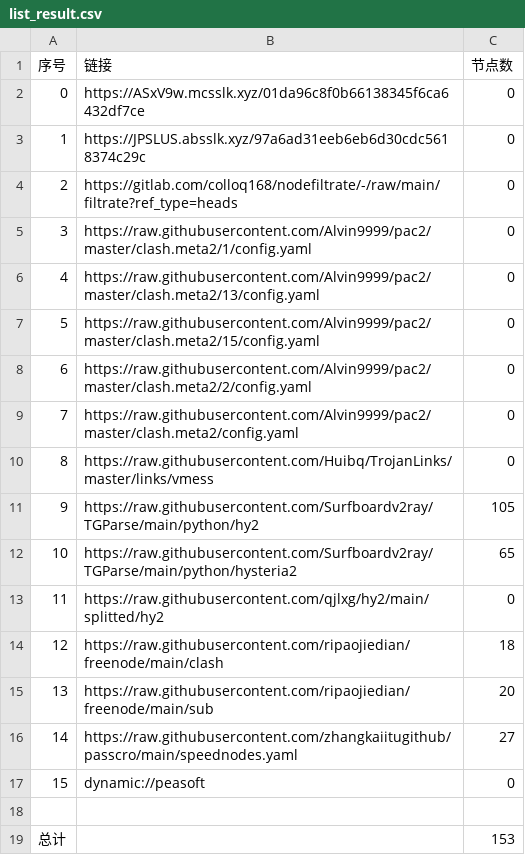
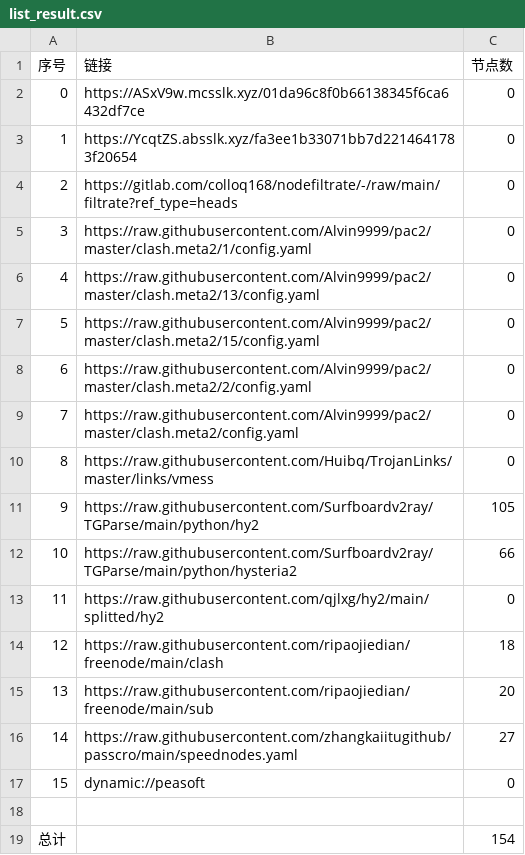
Before and after one commit to ggmsub/AutoMergePublicNodes, a CSV file: list_result.csv, drawn as a sheet.

```diff
--- a/list_result.csv
+++ b/list_result.csv
@@ -2,3 +2,3 @@
 0,https://ASxV9w.mcsslk.xyz/01da96c8f0b66138345f6ca6432df7ce,0
-1,https://JPSLUS.absslk.xyz/97a6ad31eeb6eb6d30cdc5618374c29c,0
+1,https://YcqtZS.absslk.xyz/fa3ee1b33071bb7d2214641783f20654,0
 2,https://gitlab.com/colloq168/nodefiltrate/-/raw/main/filtrate?ref_type=heads,0
@@ -11,3 +11,3 @@
 9,https://raw.githubusercontent.com/Surfboardv2ray/TGParse/main/python/hy2,105
-10,https://raw.githubusercontent.com/Surfboardv2ray/TGParse/main/python/hysteria2,65
+10,https://raw.githubusercontent.com/Surfboardv2ray/TGParse/main/python/hysteria2,66
 11,https://raw.githubusercontent.com/qjlxg/hy2/main/splitted/hy2,0
@@ -18,2 +18,2 @@
 
-总计,,153
+总计,,154
```
Also changed, not shown: 6 other files.
